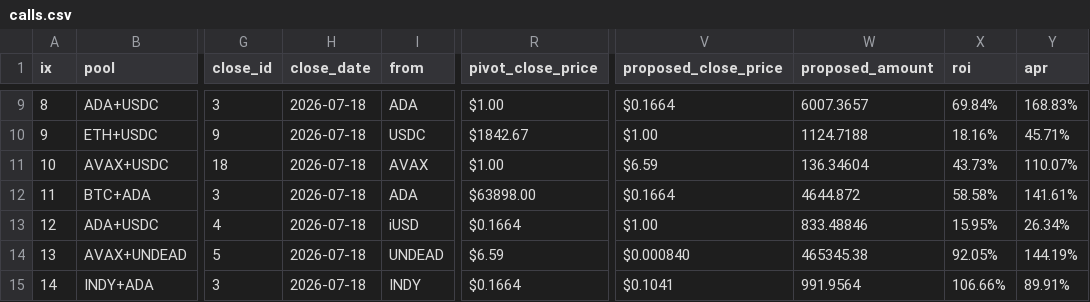
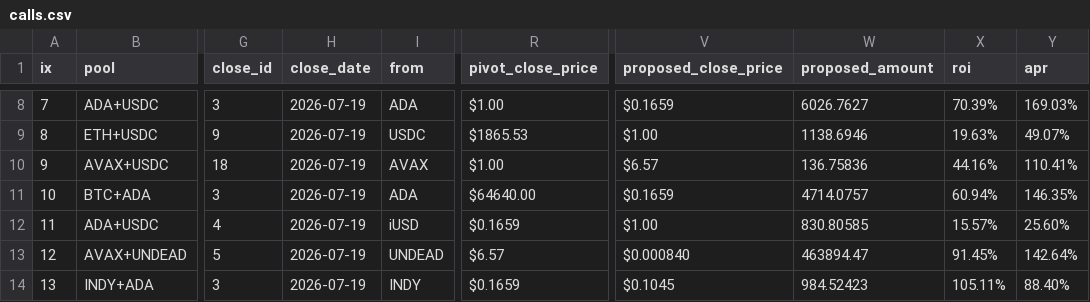
Before and after one commit to logicalgraphs/logicalgraphs.github.io, a CSV file: data/pivots/calls.csv, drawn as a sheet; only a part is shown, gaps mark what is left out; addresses are those after the commit; the diff covers the shown part only; the diff names each change by its address in the sheet, - before the commit and + after, or states it on an @@ line.

```diff
--- a/data/pivots/calls.csv
+++ b/data/pivots/calls.csv
@@ column A (ix) renumbered from row 8 down @@
-H8:H14 (close_date): 2026-07-18
+H8:H14 (close_date): 2026-07-19
-V8 (proposed_close_price): $0.1664
+V8 (proposed_close_price): $0.1659
-W8 (proposed_amount): 6007.3657
+W8 (proposed_amount): 6026.7627
-X8 (roi): 69.84%
+X8 (roi): 70.39%
-Y8 (apr): 168.83%
+Y8 (apr): 169.03%
-R9 (pivot_close_price): $1842.67
+R9 (pivot_close_price): $1865.53
-W9 (proposed_amount): 1124.7188
+W9 (proposed_amount): 1138.6946
-X9 (roi): 18.16%
+X9 (roi): 19.63%
-Y9 (apr): 45.71%
+Y9 (apr): 49.07%
-V10 (proposed_close_price): $6.59
+V10 (proposed_close_price): $6.57
-W10 (proposed_amount): 136.34604
+W10 (proposed_amount): 136.75836
-X10 (roi): 43.73%
+X10 (roi): 44.16%
-Y10 (apr): 110.07%
+Y10 (apr): 110.41%
-R11 (pivot_close_price): $63898.00
+R11 (pivot_close_price): $64640.00
-V11 (proposed_close_price): $0.1664
+V11 (proposed_close_price): $0.1659
-W11 (proposed_amount): 4644.872
+W11 (proposed_amount): 4714.0757
-X11 (roi): 58.58%
+X11 (roi): 60.94%
-Y11 (apr): 141.61%
+Y11 (apr): 146.35%
-R12 (pivot_close_price): $0.1664
+R12 (pivot_close_price): $0.1659
-W12 (proposed_amount): 833.48846
+W12 (proposed_amount): 830.80585
-X12 (roi): 15.95%
+X12 (roi): 15.57%
-Y12 (apr): 26.34%
+Y12 (apr): 25.60%
-R13 (pivot_close_price): $6.59
+R13 (pivot_close_price): $6.57
-W13 (proposed_amount): 465345.38
+W13 (proposed_amount): 463894.47
-X13 (roi): 92.05%
+X13 (roi): 91.45%
-Y13 (apr): 144.19%
+Y13 (apr): 142.64%
-R14 (pivot_close_price): $0.1664
+R14 (pivot_close_price): $0.1659
-V14 (proposed_close_price): $0.1041
+V14 (proposed_close_price): $0.1045
-W14 (proposed_amount): 991.9564
+W14 (proposed_amount): 984.52423
-X14 (roi): 106.66%
+X14 (roi): 105.11%
-Y14 (apr): 89.91%
+Y14 (apr): 88.40%
```
Also changed, not shown: 1 removed row and 81 edited cells elsewhere in this file.
